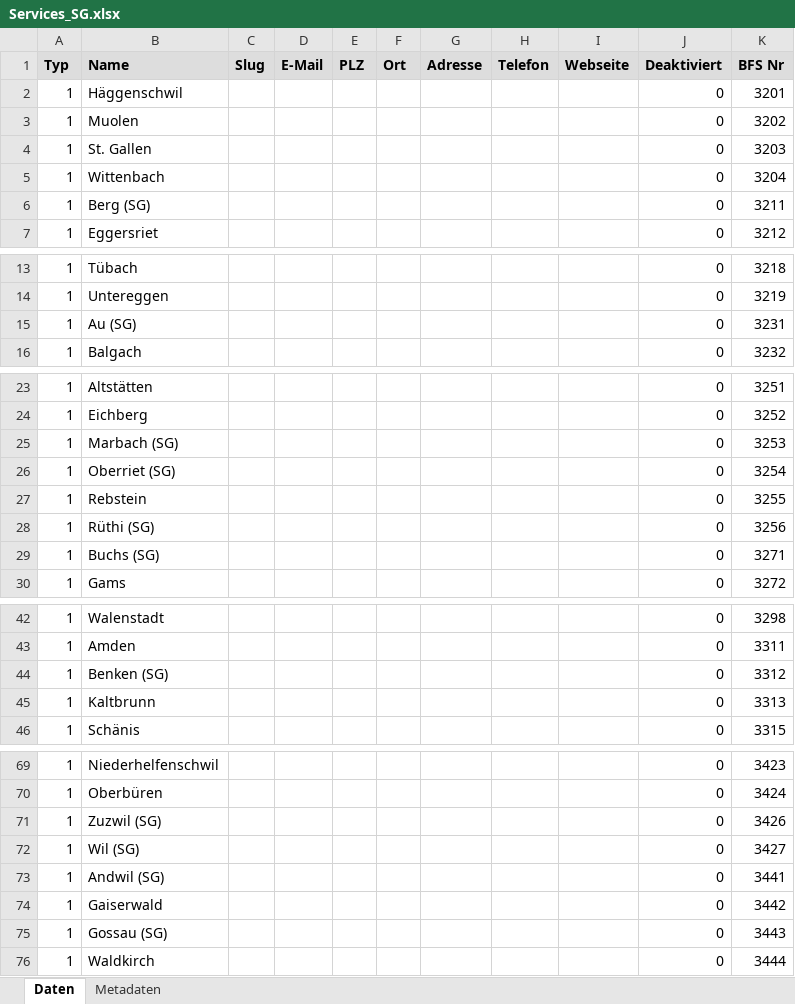
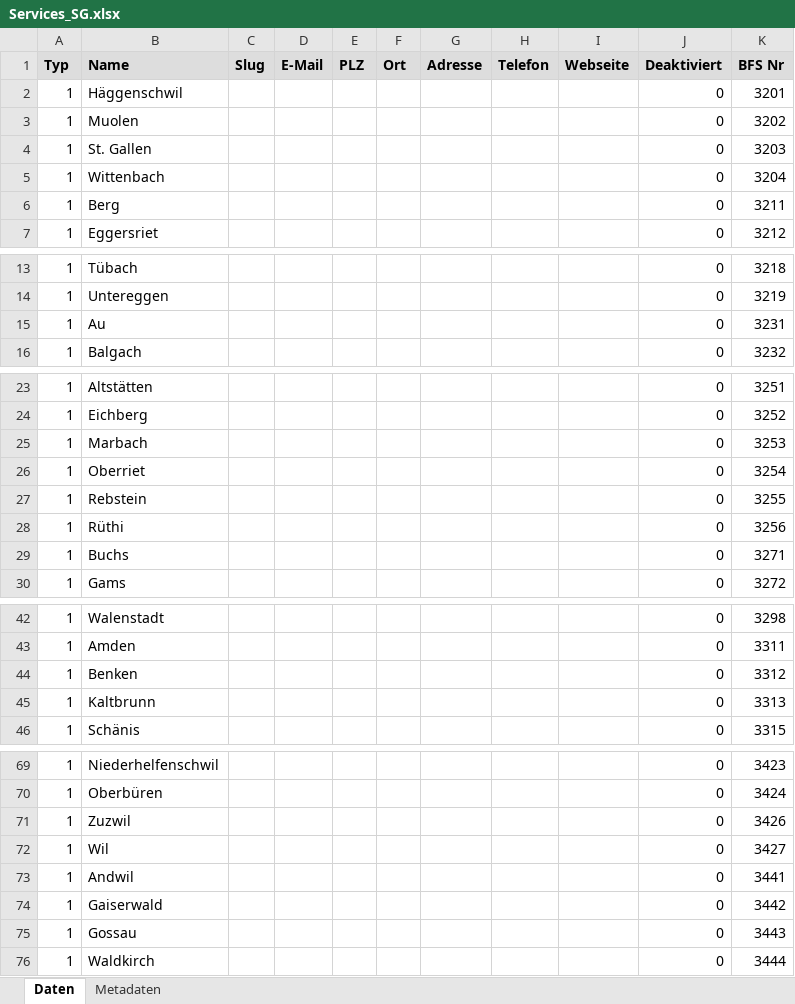
Before and after one commit to inosca/ebau, an Excel workbook: django/kt_sg/import/Services_SG.xlsx, sheet Daten, drawn as a sheet; only a part is shown, gaps mark what is left out; values as stored, in another font and other column widths than the file's, no borders; the diff covers the shown part only; the diff names each change by its address in the sheet, - before the commit and + after, or states it on an @@ line.

```diff
--- a/django/kt_sg/import/Services_SG.xlsx (sheet Daten)
+++ b/django/kt_sg/import/Services_SG.xlsx (sheet Daten)
-B6 (Name): Berg (SG)
+B6 (Name): Berg
-B15 (Name): Au (SG)
+B15 (Name): Au
-B25 (Name): Marbach (SG)
+B25 (Name): Marbach
-B26 (Name): Oberriet (SG)
+B26 (Name): Oberriet
-B28 (Name): Rüthi (SG)
+B28 (Name): Rüthi
-B29 (Name): Buchs (SG)
+B29 (Name): Buchs
-B44 (Name): Benken (SG)
+B44 (Name): Benken
-B71 (Name): Zuzwil (SG)
+B71 (Name): Zuzwil
-B72 (Name): Wil (SG)
+B72 (Name): Wil
-B73 (Name): Andwil (SG)
+B73 (Name): Andwil
-B75 (Name): Gossau (SG)
+B75 (Name): Gossau
```
Also changed, not shown: 2 edited cells elsewhere in this sheet, 1 other file.
